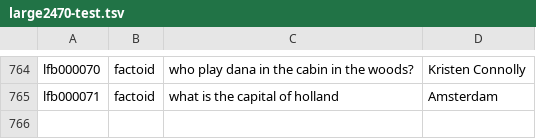
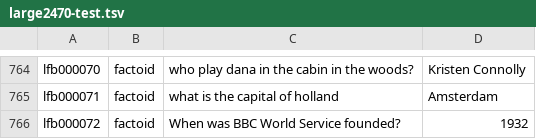
Before and after one commit to brmson/yodaqa, a TSV file: data/eval/large2470-test.tsv, drawn as a sheet; only a part is shown, gaps mark what is left out; the diff names each change by its address in the sheet, - before the commit and + after, or states it on an @@ line.

```diff
--- a/data/eval/large2470-test.tsv
+++ b/data/eval/large2470-test.tsv
+row 766: lfb000072 | factoid | When was BBC World Service founded? | 1932
```
Also changed, not shown: data/eval/large2470-train.tsv.
